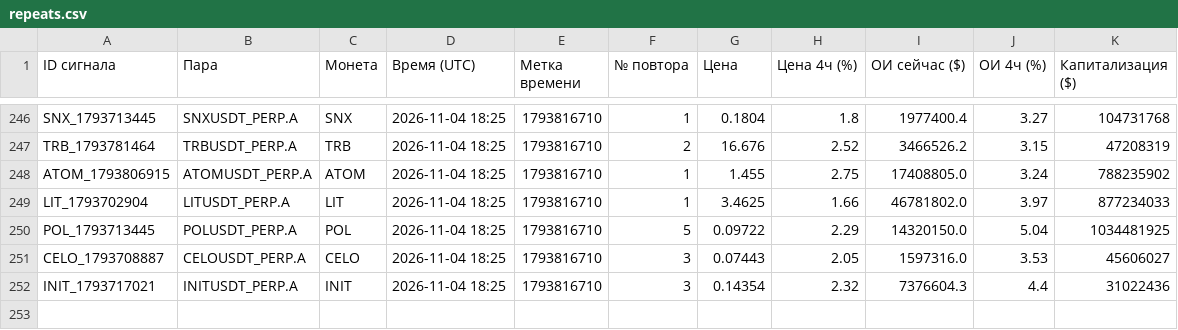
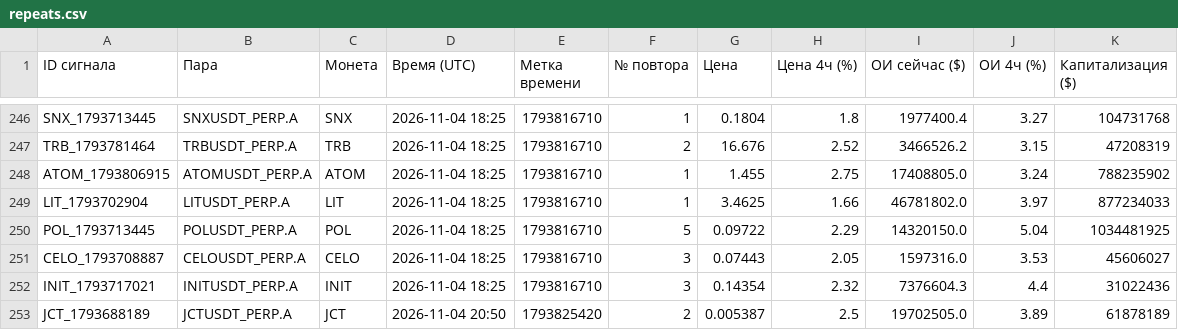
Before and after one commit to HelaPataki/crypto-bot, a CSV file: repeats.csv, drawn as a sheet; only a part is shown, gaps mark what is left out; the diff names each change by its address in the sheet, - before the commit and + after, or states it on an @@ line.

```diff
--- a/repeats.csv
+++ b/repeats.csv
+row 253: JCT_1793688189 | JCTUSDT_PERP.A | JCT | 2026-11-04 20:50 | 1793825420 | 2 | 0.005387 | 2.5 | 19702505.0 | 3.89 | 61878189
```
Also changed, not shown: signals.csv, 1 other file.
